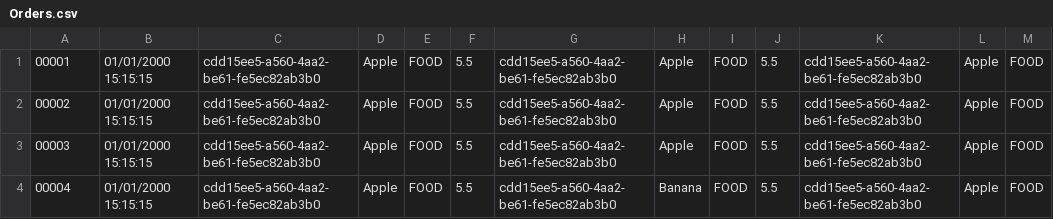
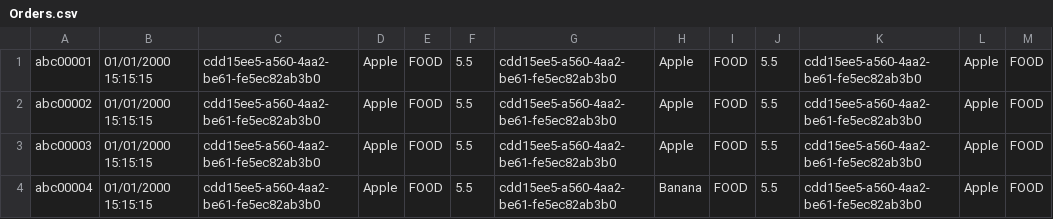
Before and after one commit to trz-maier/hwu-ase-group2, a CSV file: res/Orders.csv, drawn as a sheet; only a part is shown; the diff names each change by its address in the sheet, - before the commit and + after, or states it on an @@ line.

Commit message:
Improved handling of invalid customer IDs
Added customer ID validator and exceptions in Order Controller

Integrated validator to model and GUI

Adjusted orders input file to match expected format

```diff
--- a/res/Orders.csv
+++ b/res/Orders.csv
-A1: 00001
+A1: abc00001
-A2: 00002
+A2: abc00002
-A3: 00003
+A3: abc00003
-A4: 00004
+A4: abc00004
```
Also changed, not shown: 3 other files.
